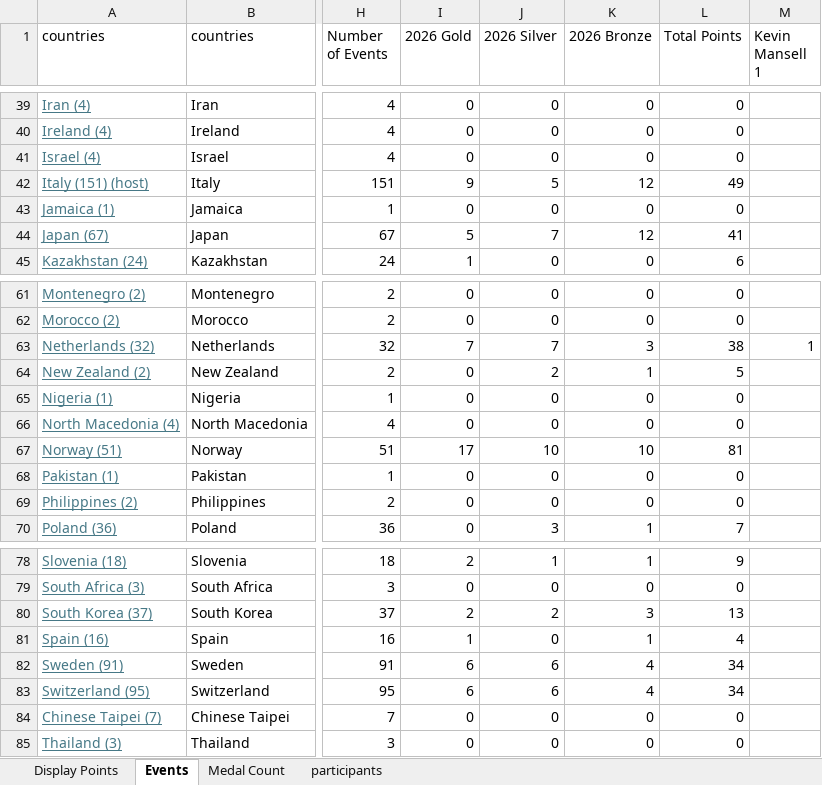
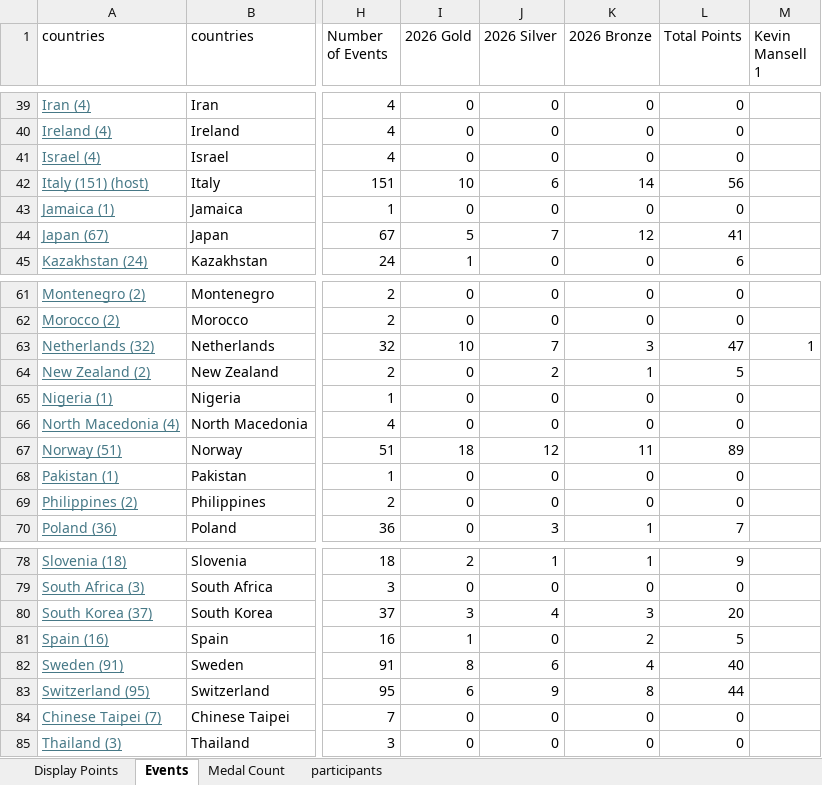
Before and after one commit to j-slack/Salary-Cap-Winter-Olympics-2026, an Excel workbook: OlympicTracker.xlsx, sheet Events, drawn as a sheet; only a part is shown, gaps mark what is left out; values as stored, in another font and other column widths than the file's, no borders; charts and pictures not drawn; the diff covers the shown part only; the diff names each change by its address in the sheet, - before the commit and + after, or states it on an @@ line.

```diff
--- a/OlympicTracker.xlsx (sheet Events)
+++ b/OlympicTracker.xlsx (sheet Events)
-I42 (2026 Gold): 9
+I42 (2026 Gold): 10
-J42 (2026 Silver): 5
+J42 (2026 Silver): 6
-K42 (2026 Bronze): 12
+K42 (2026 Bronze): 14
-L42 (Total Points): 49
+L42 (Total Points): 56
-I63 (2026 Gold): 7
+I63 (2026 Gold): 10
-L63 (Total Points): 38
+L63 (Total Points): 47
-I67 (2026 Gold): 17
+I67 (2026 Gold): 18
-J67 (2026 Silver): 10
+J67 (2026 Silver): 12
-K67 (2026 Bronze): 10
+K67 (2026 Bronze): 11
-L67 (Total Points): 81
+L67 (Total Points): 89
-I80 (2026 Gold): 2
+I80 (2026 Gold): 3
-J80 (2026 Silver): 2
+J80 (2026 Silver): 4
-L80 (Total Points): 13
+L80 (Total Points): 20
-K81 (2026 Bronze): 1
+K81 (2026 Bronze): 2
-L81 (Total Points): 4
+L81 (Total Points): 5
-I82 (2026 Gold): 6
+I82 (2026 Gold): 8
-L82 (Total Points): 34
+L82 (Total Points): 40
-J83 (2026 Silver): 6
+J83 (2026 Silver): 9
-K83 (2026 Bronze): 4
+K83 (2026 Bronze): 8
-L83 (Total Points): 34
+L83 (Total Points): 44
```
Also changed, not shown: 1 added row, 1 removed row and 28 edited cells elsewhere in this sheet, sheet Medal Count, sheet Display Points.
